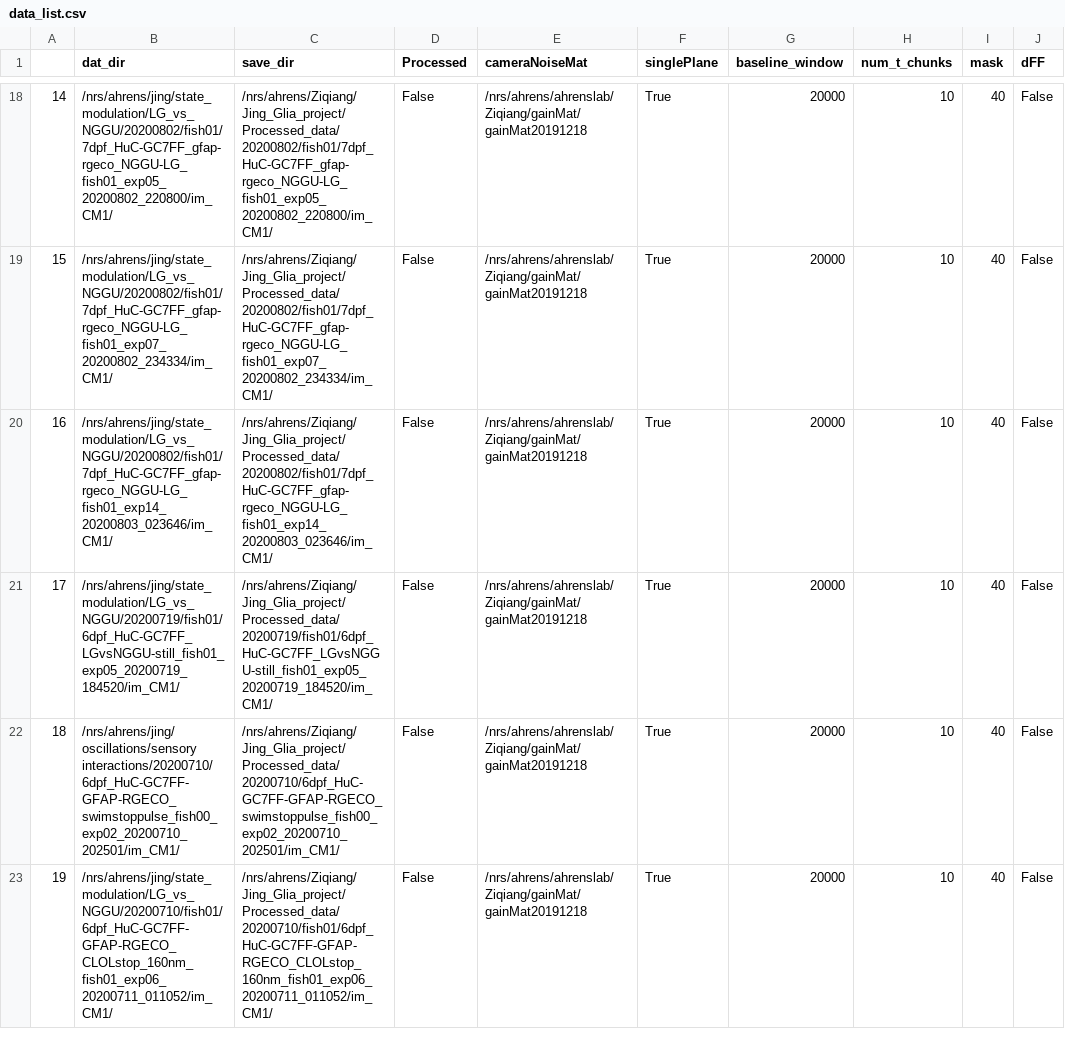
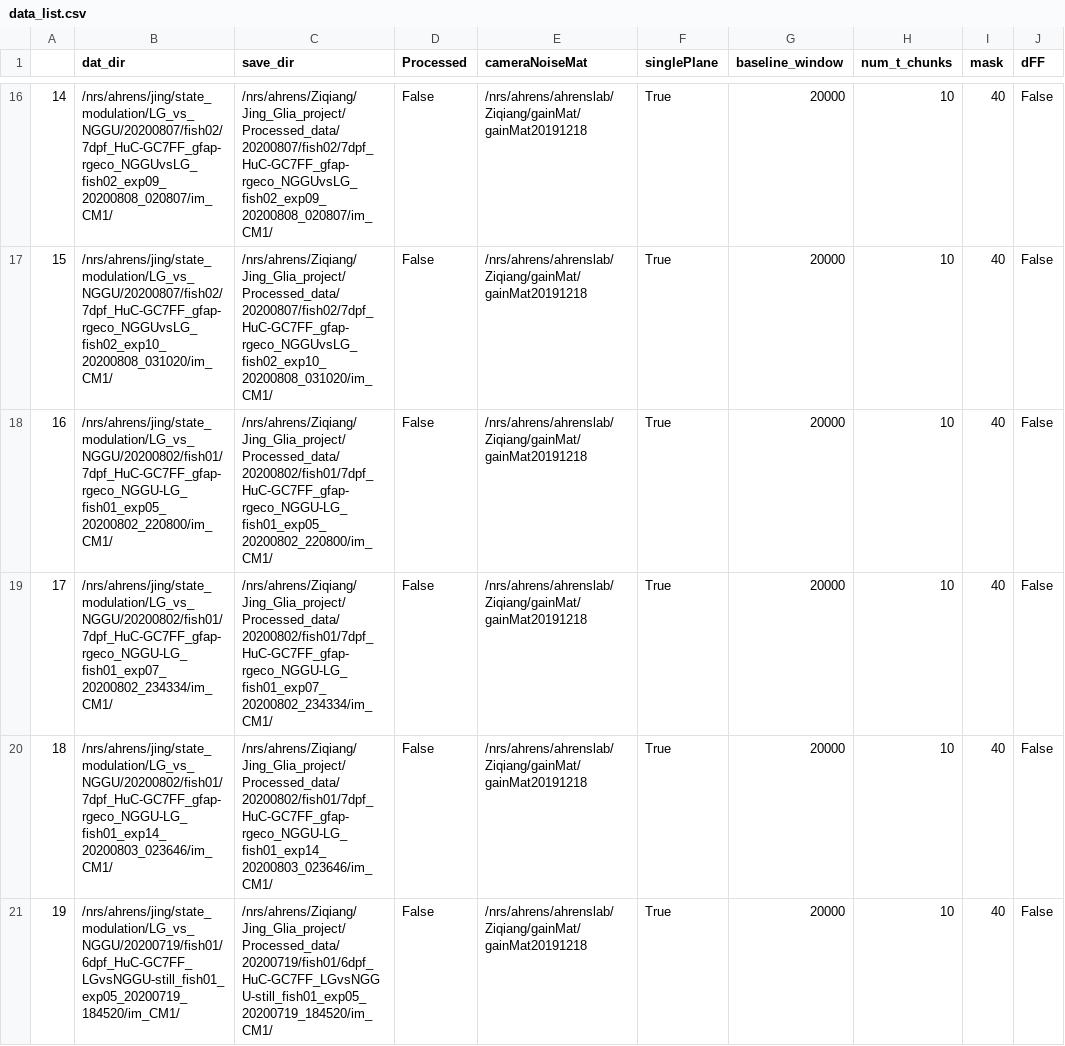
Before and after one commit to zqwei/Ahrenslab_data_processing, a CSV file: data_list.csv, drawn as a sheet; only a part is shown, gaps mark what is left out; addresses are those after the commit; the diff covers the shown part only; the diff names each change by its address in the sheet, - before the commit and + after, or states it on an @@ line.

```diff
--- a/data_list.csv
+++ b/data_list.csv
-B16 (dat_dir): /nrs/ahrens/jing/state_modulation/LG_vs_NGGU/20200802/fish01/7dpf_HuC-GC7FF_gfap-rgeco_NGGU-LG_fish01_exp05_20200802_220800/im_CM1/
+B16 (dat_dir): /nrs/ahrens/jing/state_modulation/LG_vs_NGGU/20200807/fish02/7dpf_HuC-GC7FF_gfap-rgeco_NGGUvsLG_fish02_exp09_20200808_020807/im_CM1/
-C16 (save_dir): /nrs/ahrens/Ziqiang/Jing_Glia_project/Processed_data/20200802/fish01/7dpf_HuC-GC7FF_gfap-rgeco_NGGU-LG_fish01_exp05_20200802_220800/im_CM1/
+C16 (save_dir): /nrs/ahrens/Ziqiang/Jing_Glia_project/Processed_data/20200807/fish02/7dpf_HuC-GC7FF_gfap-rgeco_NGGUvsLG_fish02_exp09_20200808_020807/im_CM1/
-B17 (dat_dir): /nrs/ahrens/jing/state_modulation/LG_vs_NGGU/20200802/fish01/7dpf_HuC-GC7FF_gfap-rgeco_NGGU-LG_fish01_exp07_20200802_234334/im_CM1/
+B17 (dat_dir): /nrs/ahrens/jing/state_modulation/LG_vs_NGGU/20200807/fish02/7dpf_HuC-GC7FF_gfap-rgeco_NGGUvsLG_fish02_exp10_20200808_031020/im_CM1/
-C17 (save_dir): /nrs/ahrens/Ziqiang/Jing_Glia_project/Processed_data/20200802/fish01/7dpf_HuC-GC7FF_gfap-rgeco_NGGU-LG_fish01_exp07_20200802_234334/im_CM1/
+C17 (save_dir): /nrs/ahrens/Ziqiang/Jing_Glia_project/Processed_data/20200807/fish02/7dpf_HuC-GC7FF_gfap-rgeco_NGGUvsLG_fish02_exp10_20200808_031020/im_CM1/
-B18 (dat_dir): /nrs/ahrens/jing/state_modulation/LG_vs_NGGU/20200802/fish01/7dpf_HuC-GC7FF_gfap-rgeco_NGGU-LG_fish01_exp14_20200803_023646/im_CM1/
+B18 (dat_dir): /nrs/ahrens/jing/state_modulation/LG_vs_NGGU/20200802/fish01/7dpf_HuC-GC7FF_gfap-rgeco_NGGU-LG_fish01_exp05_20200802_220800/im_CM1/
-C18 (save_dir): /nrs/ahrens/Ziqiang/Jing_Glia_project/Processed_data/20200802/fish01/7dpf_HuC-GC7FF_gfap-rgeco_NGGU-LG_fish01_exp14_20200803_023646/im_CM1/
+C18 (save_dir): /nrs/ahrens/Ziqiang/Jing_Glia_project/Processed_data/20200802/fish01/7dpf_HuC-GC7FF_gfap-rgeco_NGGU-LG_fish01_exp05_20200802_220800/im_CM1/
-B19 (dat_dir): /nrs/ahrens/jing/state_modulation/LG_vs_NGGU/20200719/fish01/6dpf_HuC-GC7FF_LGvsNGGU-still_fish01_exp05_20200719_184520/im_CM1/
+B19 (dat_dir): /nrs/ahrens/jing/state_modulation/LG_vs_NGGU/20200802/fish01/7dpf_HuC-GC7FF_gfap-rgeco_NGGU-LG_fish01_exp07_20200802_234334/im_CM1/
-C19 (save_dir): /nrs/ahrens/Ziqiang/Jing_Glia_project/Processed_data/20200719/fish01/6dpf_HuC-GC7FF_LGvsNGGU-still_fish01_exp05_20200719_184520/im_CM1/
+C19 (save_dir): /nrs/ahrens/Ziqiang/Jing_Glia_project/Processed_data/20200802/fish01/7dpf_HuC-GC7FF_gfap-rgeco_NGGU-LG_fish01_exp07_20200802_234334/im_CM1/
-B20 (dat_dir): /nrs/ahrens/jing/oscillations/sensory interactions/20200710/6dpf_HuC-GC7FF-GFAP-RGECO_swimstoppulse_fish00_exp02_20200710_202501/im_CM1/
+B20 (dat_dir): /nrs/ahrens/jing/state_modulation/LG_vs_NGGU/20200802/fish01/7dpf_HuC-GC7FF_gfap-rgeco_NGGU-LG_fish01_exp14_20200803_023646/im_CM1/
-C20 (save_dir): /nrs/ahrens/Ziqiang/Jing_Glia_project/Processed_data/20200710/6dpf_HuC-GC7FF-GFAP-RGECO_swimstoppulse_fish00_exp02_20200710_202501/im_CM1/
+C20 (save_dir): /nrs/ahrens/Ziqiang/Jing_Glia_project/Processed_data/20200802/fish01/7dpf_HuC-GC7FF_gfap-rgeco_NGGU-LG_fish01_exp14_20200803_023646/im_CM1/
-B21 (dat_dir): /nrs/ahrens/jing/state_modulation/LG_vs_NGGU/20200710/fish01/6dpf_HuC-GC7FF-GFAP-RGECO_CLOLstop_160nm_fish01_exp06_20200711_011052/im_CM1/
+B21 (dat_dir): /nrs/ahrens/jing/state_modulation/LG_vs_NGGU/20200719/fish01/6dpf_HuC-GC7FF_LGvsNGGU-still_fish01_exp05_20200719_184520/im_CM1/
-C21 (save_dir): /nrs/ahrens/Ziqiang/Jing_Glia_project/Processed_data/20200710/fish01/6dpf_HuC-GC7FF-GFAP-RGECO_CLOLstop_160nm_fish01_exp06_20200711_011052/im_CM1/
+C21 (save_dir): /nrs/ahrens/Ziqiang/Jing_Glia_project/Processed_data/20200719/fish01/6dpf_HuC-GC7FF_LGvsNGGU-still_fish01_exp05_20200719_184520/im_CM1/
```
Also changed, not shown: 2 added rows, 2 removed rows and 46 edited cells elsewhere in this file.
